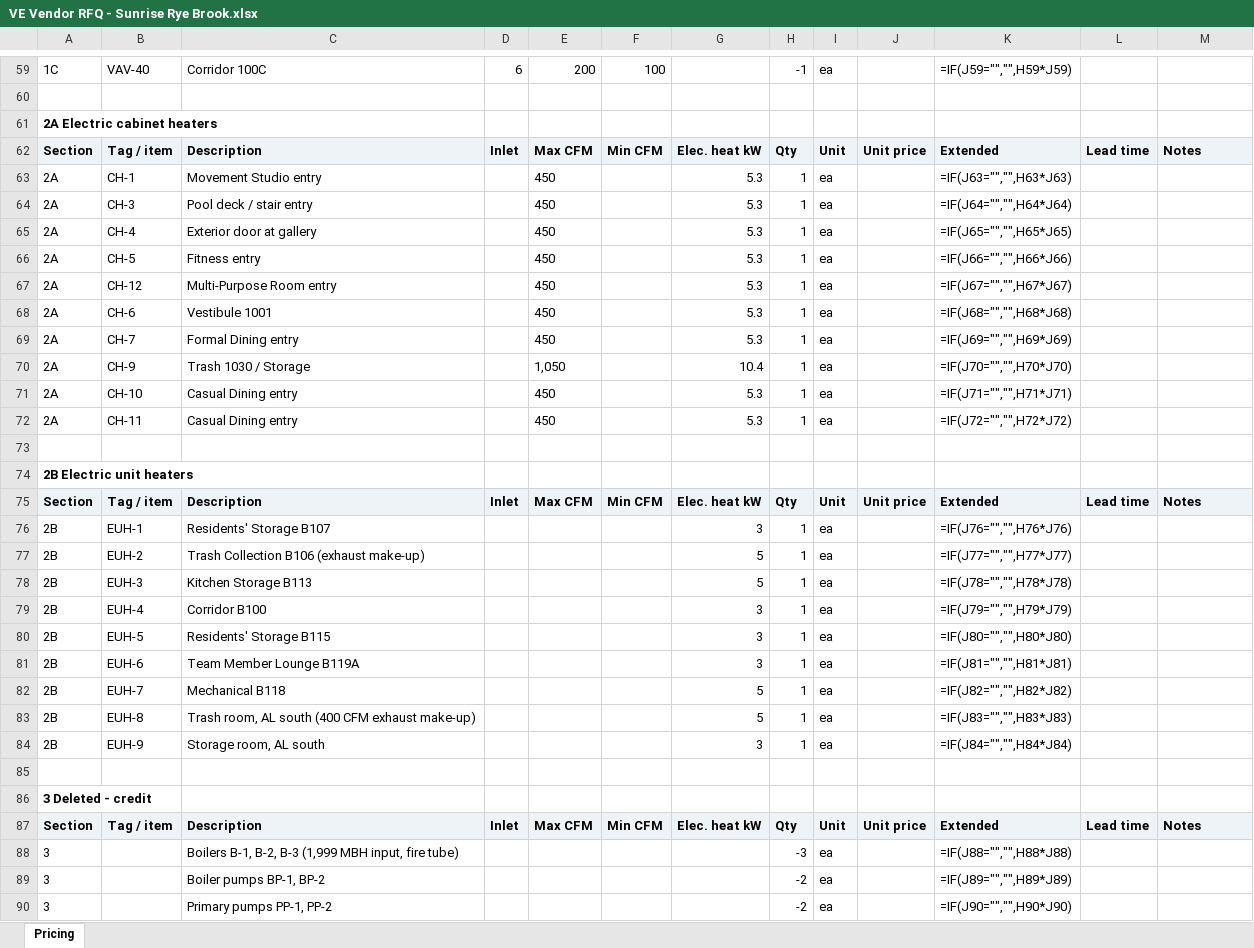
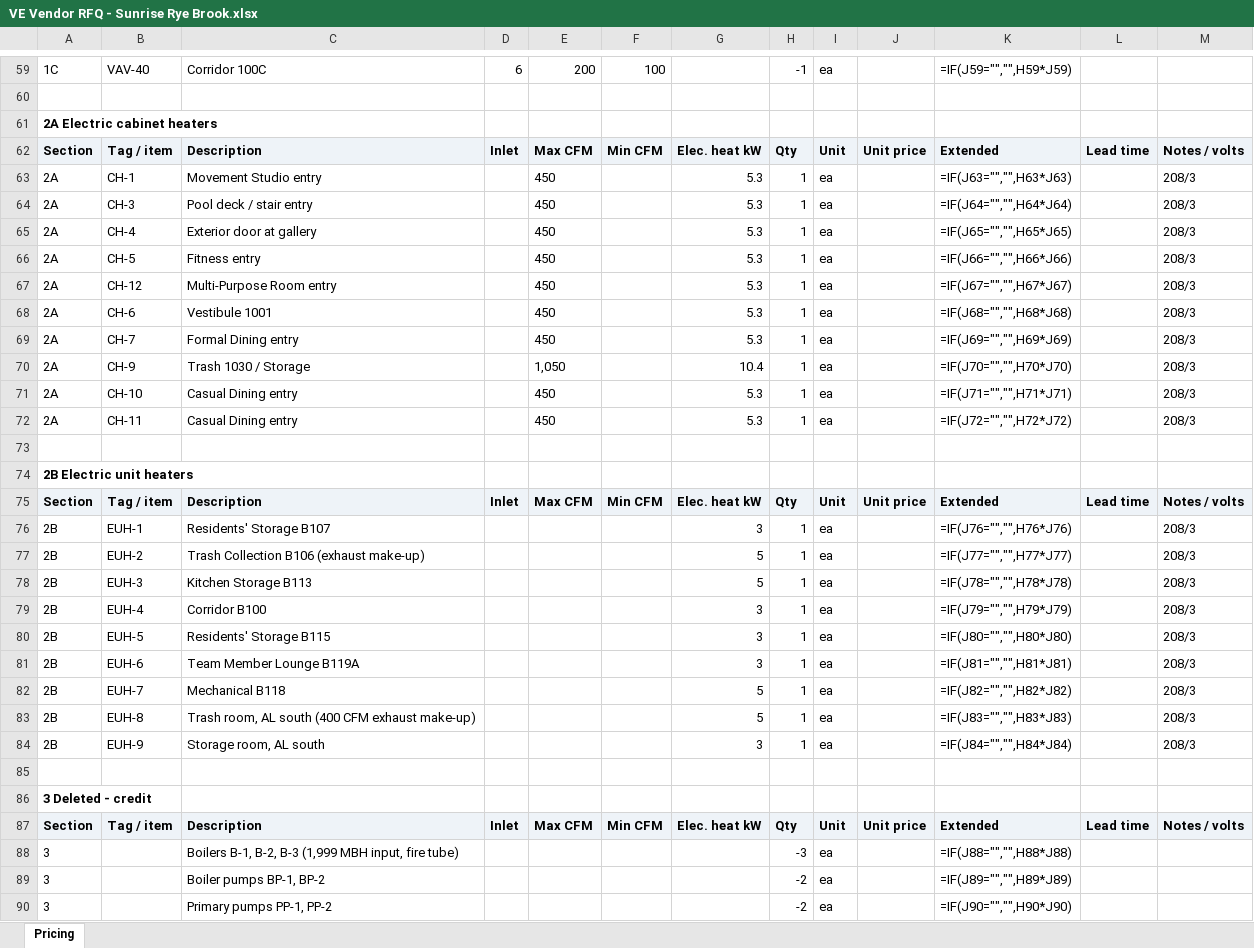
Before and after one commit to northernwolvesac/field-reports, an Excel workbook: Reference/Projects/Sunrise Rye Brook - 900 King St/VE Vendor RFQ/VE Vendor RFQ - Sunrise Rye Brook.xlsx, sheet Pricing, drawn as a sheet; only a part is shown, gaps mark what is left out; values as stored, in another font and other column widths than the file's, no borders; formulas without a stored value are shown as written; the diff covers the shown part only; the diff names each change by its address in the sheet, - before the commit and + after, or states it on an @@ line.

```diff
--- a/Reference/Projects/Sunrise Rye Brook - 900 King St/VE Vendor RFQ/VE Vendor RFQ - Sunrise Rye Brook.xlsx (sheet Pricing)
+++ b/Reference/Projects/Sunrise Rye Brook - 900 King St/VE Vendor RFQ/VE Vendor RFQ - Sunrise Rye Brook.xlsx (sheet Pricing)
-M62: Notes
+M62: Notes / volts
-M63:M72: (empty)
+M63:M72: 208/3
-M75: Notes
+M75: Notes / volts
-M76:M84: (empty)
+M76:M84: 208/3
-M87: Notes
+M87: Notes / volts
```
Also changed, not shown: 31 edited cells elsewhere in this sheet, 3 other files.
